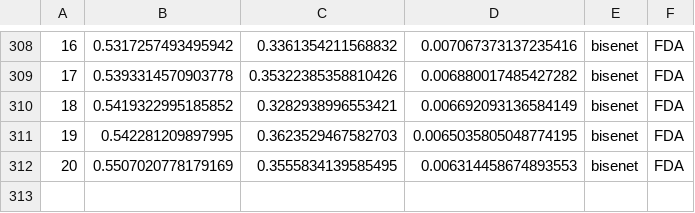
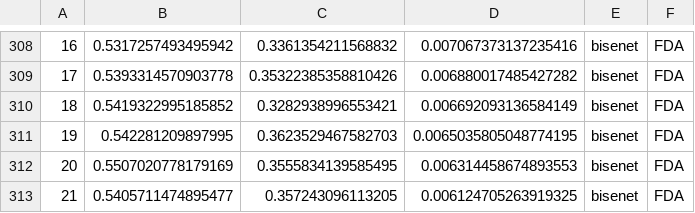
Before and after one commit to Nuzz23/MLDL_SemanticSegmentation, a CSV file: statsCsv/BiSeNetTrainGta5LABDACS.csv, drawn as a sheet; only a part is shown, gaps mark what is left out; the diff names each change by its address in the sheet, - before the commit and + after, or states it on an @@ line.

Commit message:
added statsCsv/BiSeNetTrainGta5LABDACS.csv

```diff
--- a/statsCsv/BiSeNetTrainGta5LABDACS.csv
+++ b/statsCsv/BiSeNetTrainGta5LABDACS.csv
+row 313: 21 | 0.5405711474895477 | 0.357243096113205 | 0.006124705263919325 | bisenet | FDA
```
